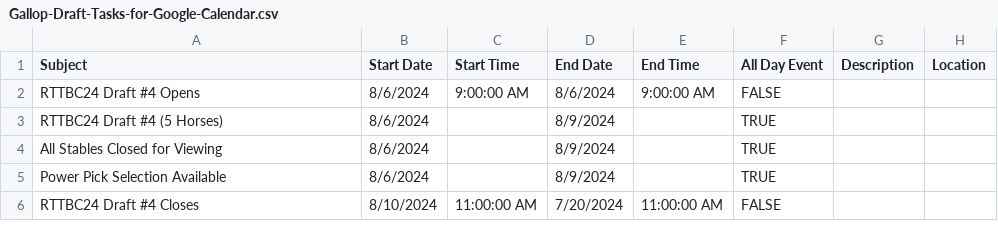
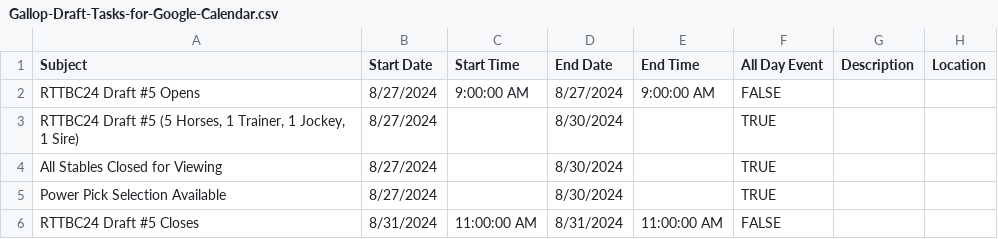
Before and after one commit to michael-m-casserly/gallop-racing, a CSV file: calendar-import-files/Gallop-Draft-Tasks-for-Google-Calendar.csv, drawn as a sheet.

Commit message:
Updated 3 Calendar CSVs for Draft #5

```diff
--- a/calendar-import-files/Gallop-Draft-Tasks-for-Google-Calendar.csv
+++ b/calendar-import-files/Gallop-Draft-Tasks-for-Google-Calendar.csv
@@ -1,6 +1,6 @@
 Subject,Start Date,Start Time,End Date,End Time,All Day Event,Description,Location
-RTTBC24 Draft #4 Opens,8/6/2024,9:00:00 AM,8/6/2024,9:00:00 AM,FALSE,,
-RTTBC24 Draft #4 (5 Horses),8/6/2024,,8/9/2024,,TRUE,,
-All Stables Closed for Viewing,8/6/2024,,8/9/2024,,TRUE,,
-Power Pick Selection Available,8/6/2024,,8/9/2024,,TRUE,,
-RTTBC24 Draft #4 Closes,8/10/2024,11:00:00 AM,7/20/2024,11:00:00 AM,FALSE,,
+RTTBC24 Draft #5 Opens,8/27/2024,9:00:00 AM,8/27/2024,9:00:00 AM,FALSE,,
+"RTTBC24 Draft #5 (5 Horses, 1 Trainer, 1 Jockey, 1 Sire)",8/27/2024,,8/30/2024,,TRUE,,
+All Stables Closed for Viewing,8/27/2024,,8/30/2024,,TRUE,,
+Power Pick Selection Available,8/27/2024,,8/30/2024,,TRUE,,
+RTTBC24 Draft #5 Closes,8/31/2024,11:00:00 AM,8/31/2024,11:00:00 AM,FALSE,,
```
Also changed, not shown: calendar-import-files/Gallop-Technical-Draft-Tasks-for-Google-Calendar.csv, calendar-import-files/Michael-Casserly-Gallop-Draft-Tasks-for-Google-Calendar.csv.
